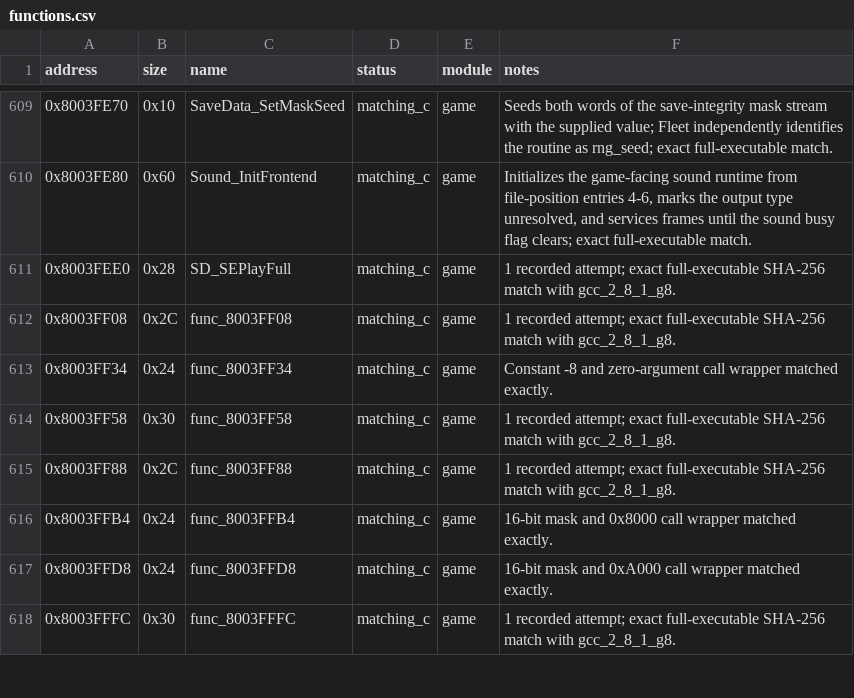
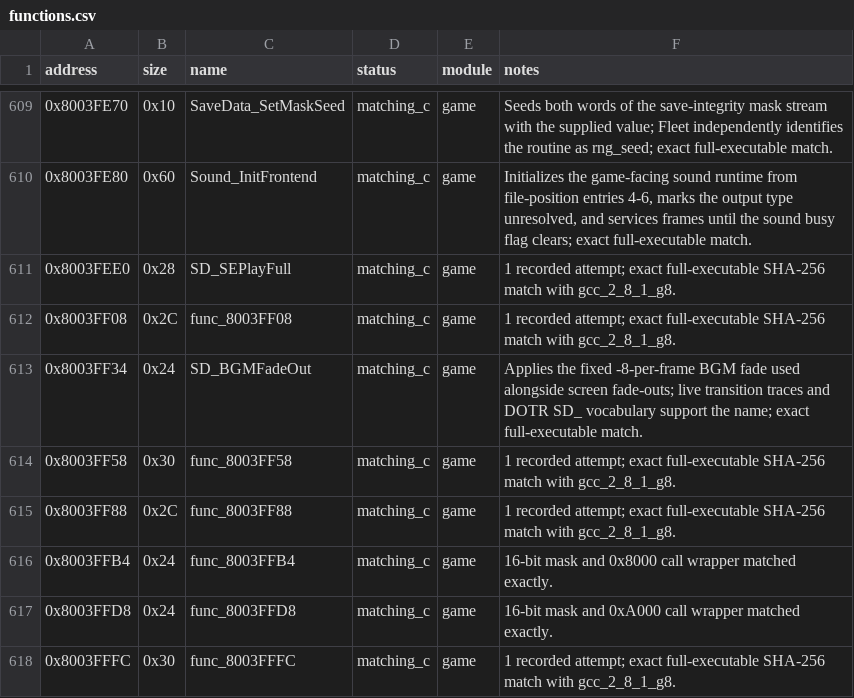
Before and after one commit to Unchiga/memories-decomp, a CSV file: config/slus_01411/functions.csv, drawn as a sheet; only a part is shown, gaps mark what is left out.

```diff
--- a/config/slus_01411/functions.csv
+++ b/config/slus_01411/functions.csv
@@ -612,3 +612,3 @@ address,size,name,status,module,notes
 0x8003FF08,0x2C,func_8003FF08,matching_c,game,1 recorded attempt; exact full-executable SHA-256 match with gcc_2_8_1_g8.
-0x8003FF34,0x24,func_8003FF34,matching_c,game,Constant -8 and zero-argument call wrapper matched exactly.
+0x8003FF34,0x24,SD_BGMFadeOut,matching_c,game,"Applies the fixed -8-per-frame BGM fade used alongside screen fade-outs; live transition traces and DOTR SD_ vocabulary support the name; exact full-executable match."
 0x8003FF58,0x30,func_8003FF58,matching_c,game,1 recorded attempt; exact full-executable SHA-256 match with gcc_2_8_1_g8.
```
Also changed, not shown: notes/global-usage.csv, notes/semantic-symbol-map.csv, 15 other files.
